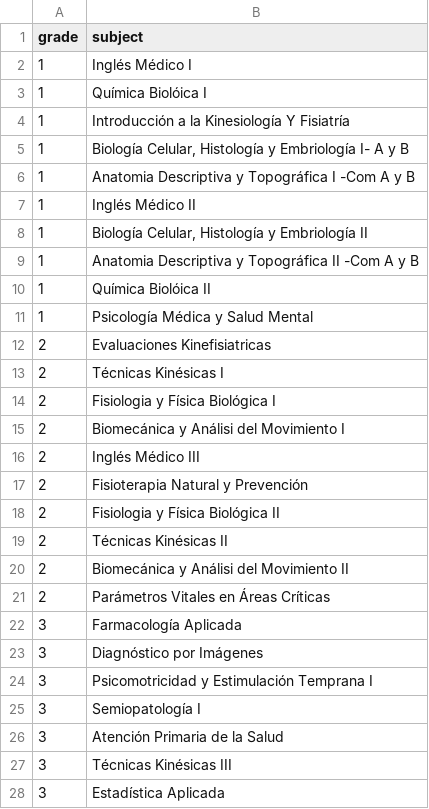
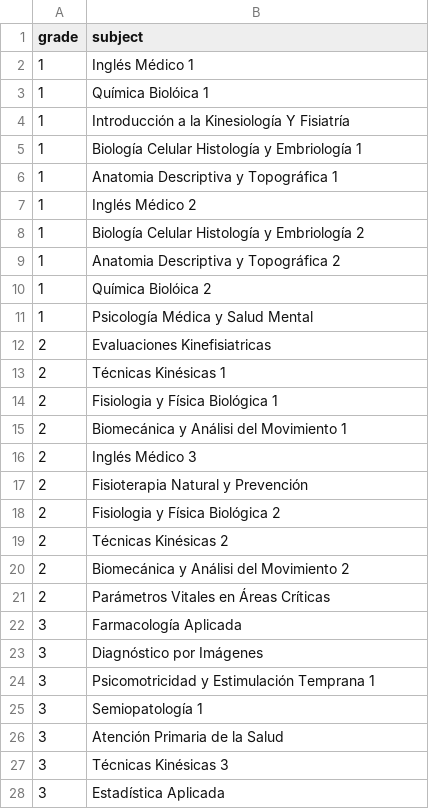
Before and after one commit to Joabulla07/Exam-Generator-App, a CSV file: docs/materias.csv, drawn as a sheet; only a part is shown; the diff covers the shown part only.

```diff
--- a/docs/materias.csv
+++ b/docs/materias.csv
@@ -1,21 +1,21 @@
 grade,subject
-1,Inglés Médico I
-1,Química Biolóica I
+1,Inglés Médico 1
+1,Química Biolóica 1
 1,Introducción a la Kinesiología Y Fisiatría
-1,"Biología Celular, Histología y Embriología I- A y B"
-1,Anatomia Descriptiva y Topográfica I -Com A y B
-1,Inglés Médico II
-1,"Biología Celular, Histología y Embriología II"
-1,Anatomia Descriptiva y Topográfica II -Com A y B
-1,Química Biolóica II
+1,Biología Celular Histología y Embriología 1
+1,Anatomia Descriptiva y Topográfica 1
+1,Inglés Médico 2
+1,Biología Celular Histología y Embriología 2
+1,Anatomia Descriptiva y Topográfica 2
+1,Química Biolóica 2
 1,Psicología Médica y Salud Mental
 2,Evaluaciones Kinefisiatricas
-2,Técnicas Kinésicas I
-2,Fisiologia y Física Biológica I
-2,Biomecánica y Análisi del Movimiento I
-2,Inglés Médico III
+2,Técnicas Kinésicas 1
+2,Fisiologia y Física Biológica 1
+2,Biomecánica y Análisi del Movimiento 1
+2,Inglés Médico 3
 2,Fisioterapia Natural y Prevención
-2,Fisiologia y Física Biológica II
-2,Técnicas Kinésicas II
-2,Biomecánica y Análisi del Movimiento II
+2,Fisiologia y Física Biológica 2
+2,Técnicas Kinésicas 2
+2,Biomecánica y Análisi del Movimiento 2
 2,Parámetros Vitales en Áreas Críticas
@@ -23,6 +23,6 @@ grade,subject
 3,Diagnóstico por Imágenes
-3,Psicomotricidad y Estimulación Temprana I
-3,Semiopatología I
+3,Psicomotricidad y Estimulación Temprana 1
+3,Semiopatología 1
 3,Atención Primaria de la Salud
-3,Técnicas Kinésicas III
+3,Técnicas Kinésicas 3
 3,Estadística Aplicada
```
Also changed, not shown: 15 edited cells elsewhere in this file, 3 other files.
